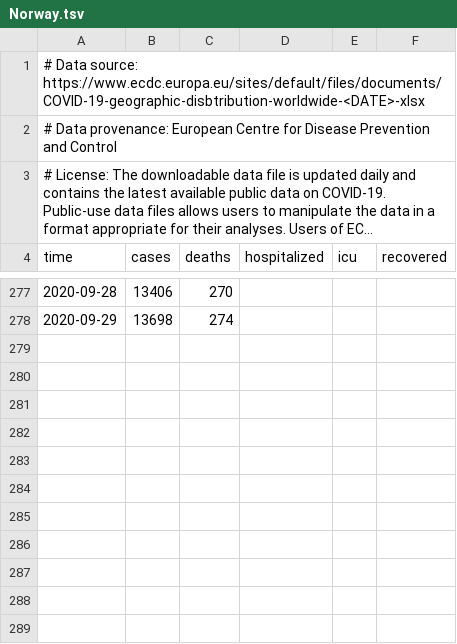
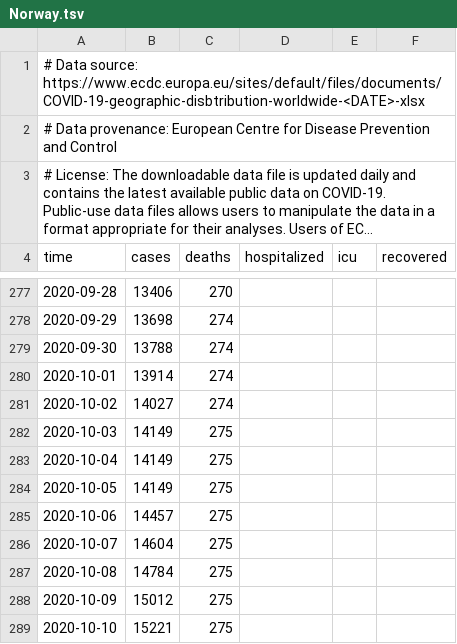
Before and after one commit to hodcroftlab/covariants, a TSV file: country_case_data/Norway.tsv, drawn as a sheet; only a part is shown, gaps mark what is left out; long unchanged cells end in ….

```diff
--- a/country_case_data/Norway.tsv
+++ b/country_case_data/Norway.tsv
@@ -278 +278,12 @@ time	cases	deaths	hospitalized	icu	recovered
 2020-09-29	13698	274			
+2020-09-30	13788	274			
+2020-10-01	13914	274			
+2020-10-02	14027	274			
+2020-10-03	14149	275			
+2020-10-04	14149	275			
+2020-10-05	14149	275			
+2020-10-06	14457	275			
+2020-10-07	14604	275			
+2020-10-08	14784	275			
+2020-10-09	15012	275			
+2020-10-10	15221	275			
```
Also changed, not shown: country_case_data/Spain.tsv, country_case_data/Switzerland.tsv, 17 other files.
